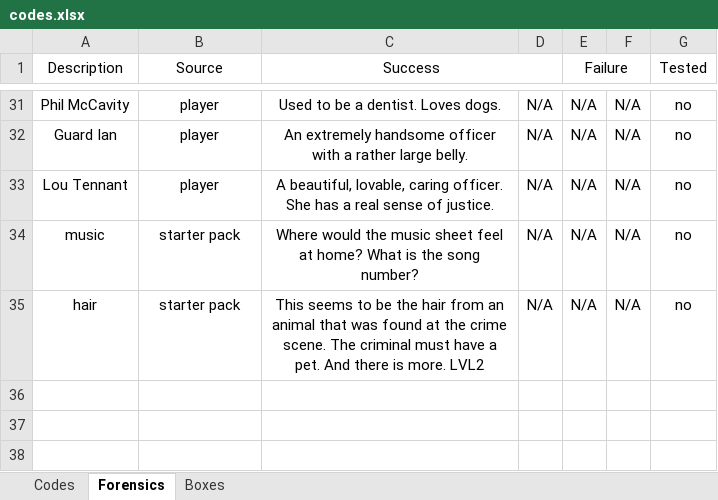
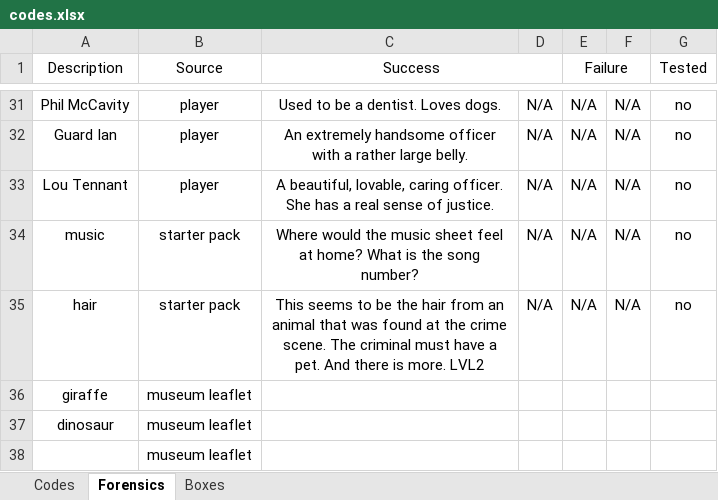
Before and after one commit to danday74/csi, an Excel workbook: codes.xlsx, sheet Forensics, drawn as a sheet; only a part is shown, gaps mark what is left out; values as stored, in another font and other column widths than the file's, no borders; the diff names each change by its address in the sheet, - before the commit and + after, or states it on an @@ line.

```diff
--- a/codes.xlsx (sheet Forensics)
+++ b/codes.xlsx (sheet Forensics)
+row 36: giraffe | museum leaflet
+row 37: dinosaur | museum leaflet
+row 38:  | museum leaflet
```
Also changed, not shown: sheet Codes, 4 other files.
